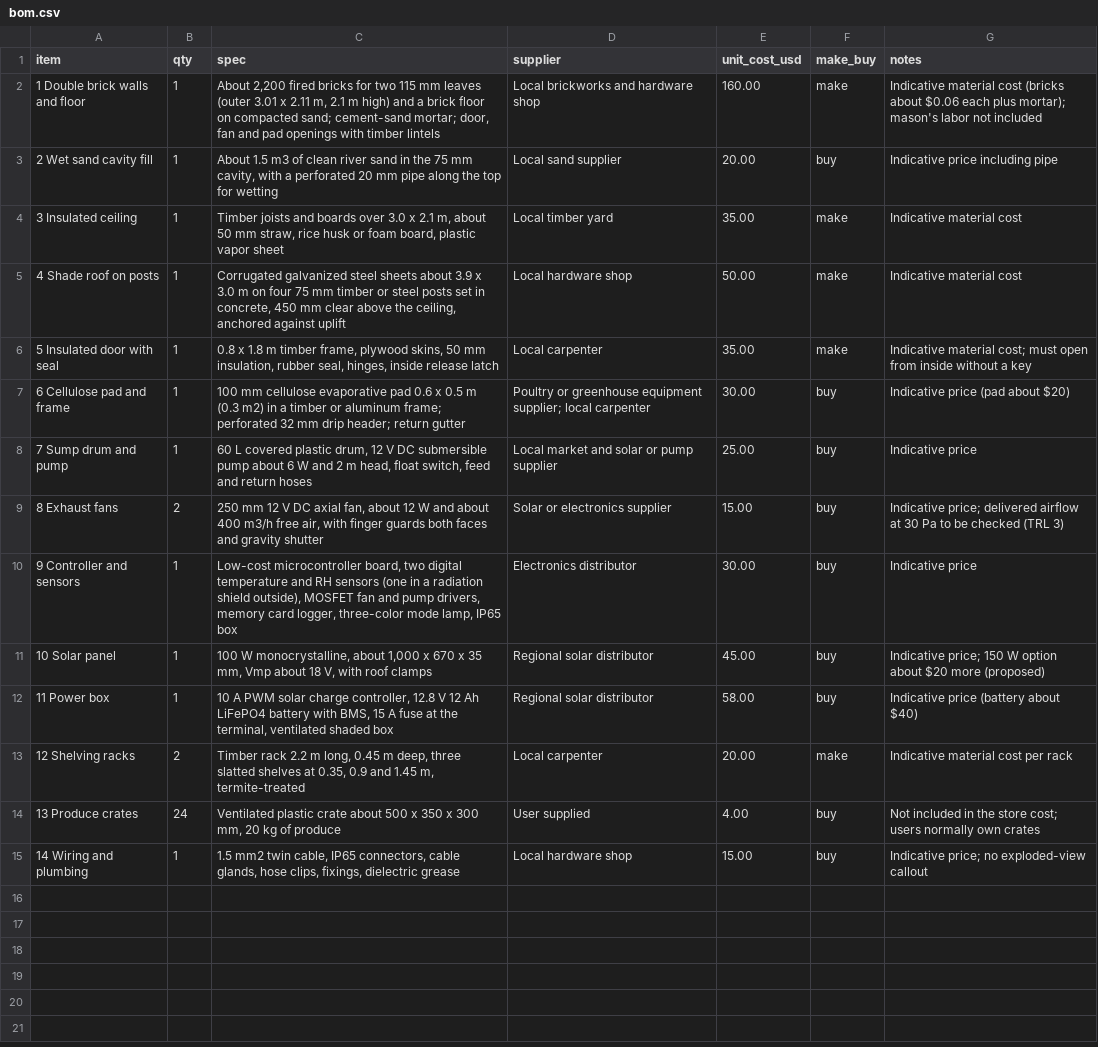
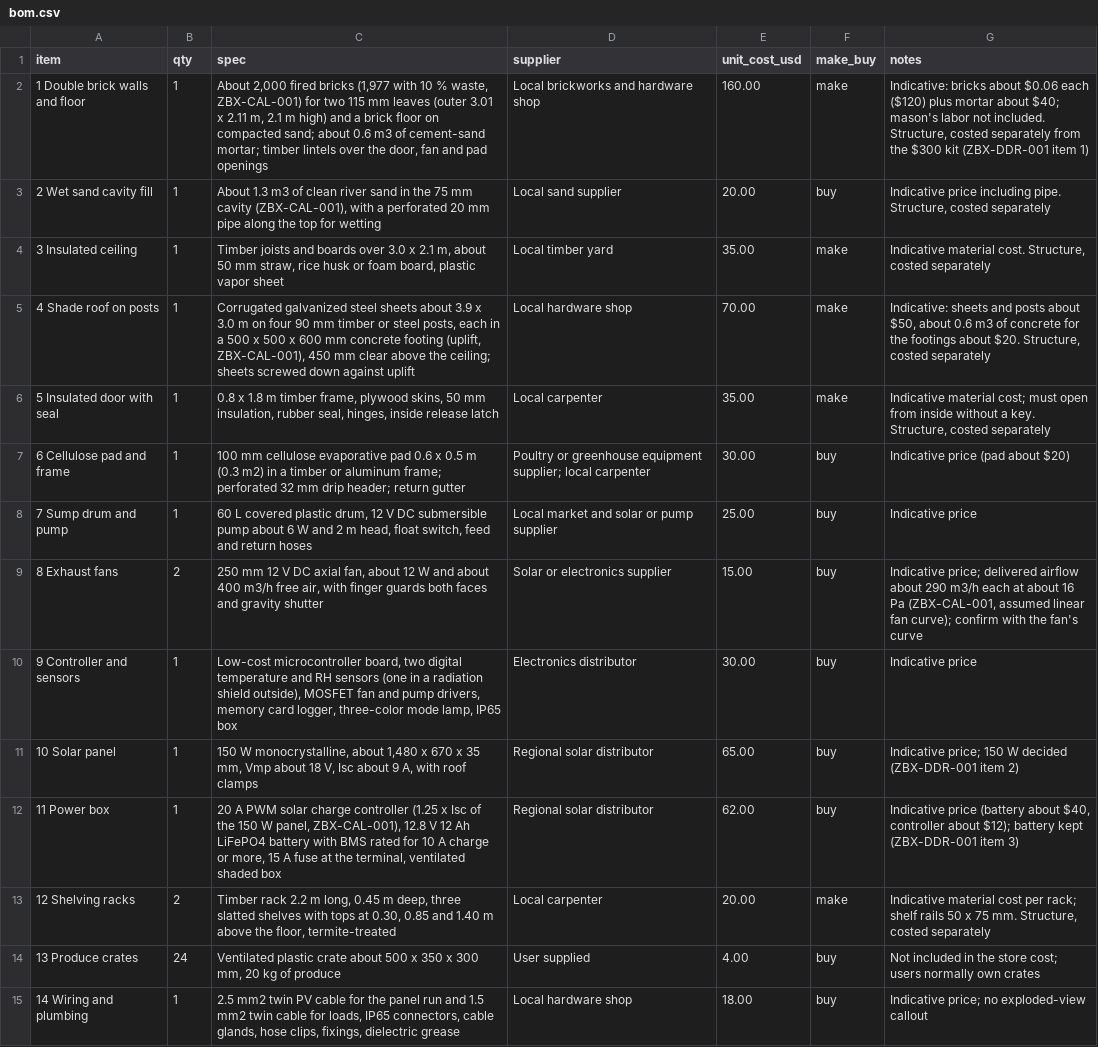
Before and after one commit to BoujeeEnjinia1701/zeerbox, a CSV file: bom/bom.csv, drawn as a sheet; the diff names each change by its address in the sheet, - before the commit and + after, or states it on an @@ line.

```diff
--- a/bom/bom.csv
+++ b/bom/bom.csv
-C2 (spec): About 2,200 fired bricks for two 115 mm leaves (outer 3.01 x 2.11 m, 2.1 m high) and a brick floor on compacted sand; cement-sand mortar; door, fan and pad openings with timber lintels
+C2 (spec): About 2,000 fired bricks (1,977 with 10 % waste, ZBX-CAL-001) for two 115 mm leaves (outer 3.01 x 2.11 m, 2.1 m high) and a brick floor on compacted sand; about 0.6 m3 of cement-sand mortar; timber lintels over the door, fan and pad openings
-G2 (notes): Indicative material cost (bricks about $0.06 each plus mortar); mason's labor not included
+G2 (notes): Indicative: bricks about $0.06 each ($120) plus mortar about $40; mason's labor not included. Structure, costed separately from the $300 kit (ZBX-DDR-001 item 1)
-C3 (spec): About 1.5 m3 of clean river sand in the 75 mm cavity, with a…
+C3 (spec): About 1.3 m3 of clean river sand in the 75 mm cavity (ZBX-CAL-001), with a…
-G3 (notes): …price including pipe
+G3 (notes): …price including pipe. Structure, costed separately
-G4 (notes): Indicative material cost
+G4 (notes): Indicative material cost. Structure, costed separately
-C5 (spec): …on four 75 mm timber or steel posts set in concrete, 450 mm clear above the ceiling, anchored against uplift
+C5 (spec): …on four 90 mm timber or steel posts, each in a 500 x 500 x 600 mm concrete footing (uplift, ZBX-CAL-001), 450 mm clear above the ceiling; sheets screwed down against uplift
-E5 (unit_cost_usd): 50.00
+E5 (unit_cost_usd): 70.00
-G5 (notes): Indicative material cost
+G5 (notes): Indicative: sheets and posts about $50, about 0.6 m3 of concrete for the footings about $20. Structure, costed separately
-G6 (notes): …without a key
+G6 (notes): …without a key. Structure, costed separately
-G9 (notes): …delivered airflow at 30 Pa to be checked (TRL 3)
+G9 (notes): …delivered airflow about 290 m3/h each at about 16 Pa (ZBX-CAL-001, assumed linear fan curve); confirm with the fan's curve
-C11 (spec): 100 W monocrystalline, about 1,000 x 670 x 35 mm, Vmp about 18 V, with roof…
+C11 (spec): 150 W monocrystalline, about 1,480 x 670 x 35 mm, Vmp about 18 V, Isc about 9 A, with roof…
-E11 (unit_cost_usd): 45.00
+E11 (unit_cost_usd): 65.00
-G11 (notes): …150 W option about $20 more (proposed)
+G11 (notes): …150 W decided (ZBX-DDR-001 item 2)
-C12 (spec): 10 A PWM solar charge controller, 12.8 V 12 Ah LiFePO4 battery with BMS, 15 A…
+C12 (spec): 20 A PWM solar charge controller (1.25 x Isc of the 150 W panel, ZBX-CAL-001), 12.8 V 12 Ah LiFePO4 battery with BMS rated for 10 A charge or more, 15 A…
-E12 (unit_cost_usd): 58.00
+E12 (unit_cost_usd): 62.00
-G12 (notes): …(battery about $40)
+G12 (notes): …(battery about $40, controller about $12); battery kept (ZBX-DDR-001 item 3)
-C13 (spec): …slatted shelves at 0.35, 0.9 and 1.45 m, termite-treated
+C13 (spec): …slatted shelves with tops at 0.30, 0.85 and 1.40 m above the floor, termite-treated
-G13 (notes): …cost per rack
+G13 (notes): …cost per rack; shelf rails 50 x 75 mm. Structure, costed separately
-C15 (spec): 1.5 mm2 twin cable, IP65 connectors,…
+C15 (spec): 2.5 mm2 twin PV cable for the panel run and 1.5 mm2 twin cable for loads, IP65 connectors,…
-E15 (unit_cost_usd): 15.00
+E15 (unit_cost_usd): 18.00
```
Also changed, not shown: 38 other files.
